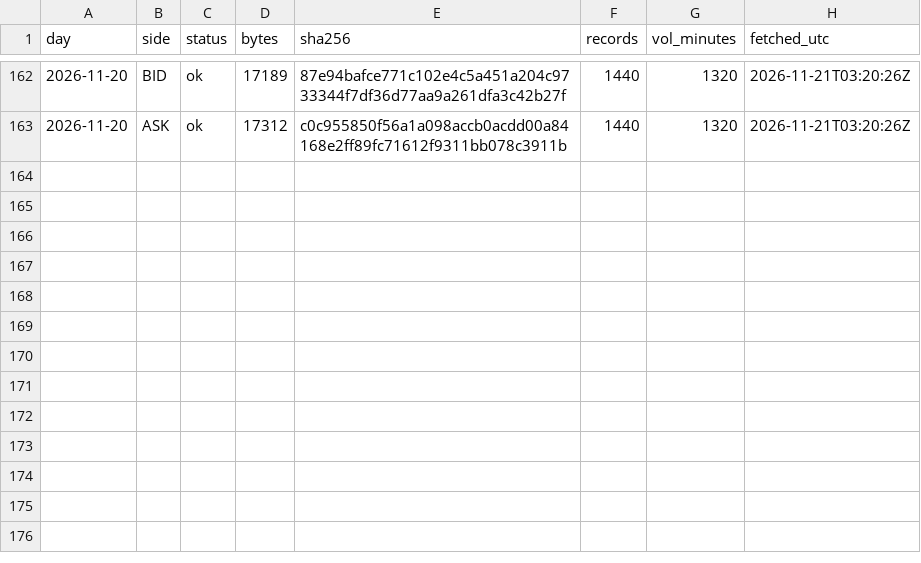
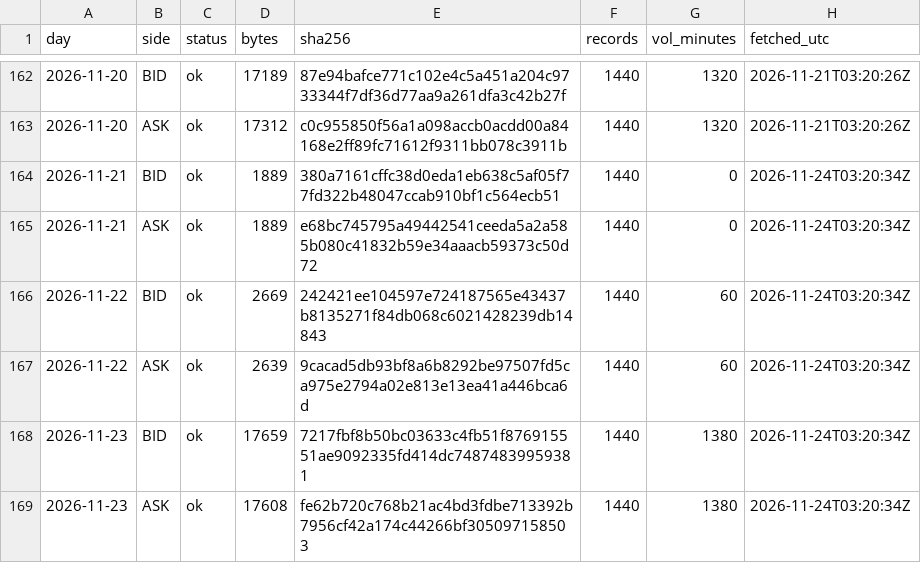
Before and after one commit to Mohamedalhaaj/gold-analyst, a CSV file: mirror/system/days.csv, drawn as a sheet; only a part is shown, gaps mark what is left out.

```diff
--- a/mirror/system/days.csv
+++ b/mirror/system/days.csv
@@ -163 +163,7 @@ day,side,status,bytes,sha256,records,vol_minutes,fetched_utc
 2026-11-20,ASK,ok,17312,c0c955850f56a1a098accb0acdd00a84168e2ff89fc71612f9311bb078c3911b,1440,1320,2026-11-21T03:20:26Z
+2026-11-21,BID,ok,1889,380a7161cffc38d0eda1eb638c5af05f77fd322b48047ccab910bf1c564ecb51,1440,0,2026-11-24T03:20:34Z
+2026-11-21,ASK,ok,1889,e68bc745795a49442541ceeda5a2a585b080c41832b59e34aaacb59373c50d72,1440,0,2026-11-24T03:20:34Z
+2026-11-22,BID,ok,2669,242421ee104597e724187565e43437b8135271f84db068c6021428239db14843,1440,60,2026-11-24T03:20:34Z
+2026-11-22,ASK,ok,2639,9cacad5db93bf8a6b8292be97507fd5ca975e2794a02e813e13ea41a446bca6d,1440,60,2026-11-24T03:20:34Z
+2026-11-23,BID,ok,17659,7217fbf8b50bc03633c4fb51f876915551ae9092335fd414dc74874839959381,1440,1380,2026-11-24T03:20:34Z
+2026-11-23,ASK,ok,17608,fe62b720c768b21ac4bd3fdbe713392b7956cf42a174c44266bf305097158503,1440,1380,2026-11-24T03:20:34Z
```
Also changed, not shown: mirror/exports.csv, mirror/system/forecasts.csv, 7 other files.
